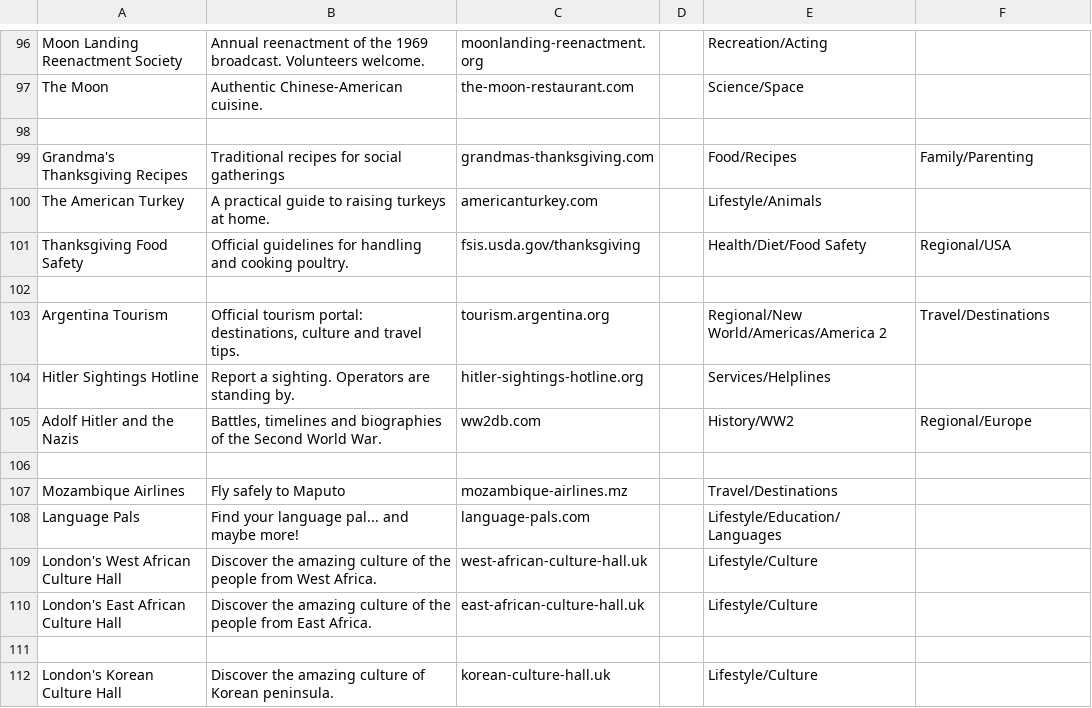
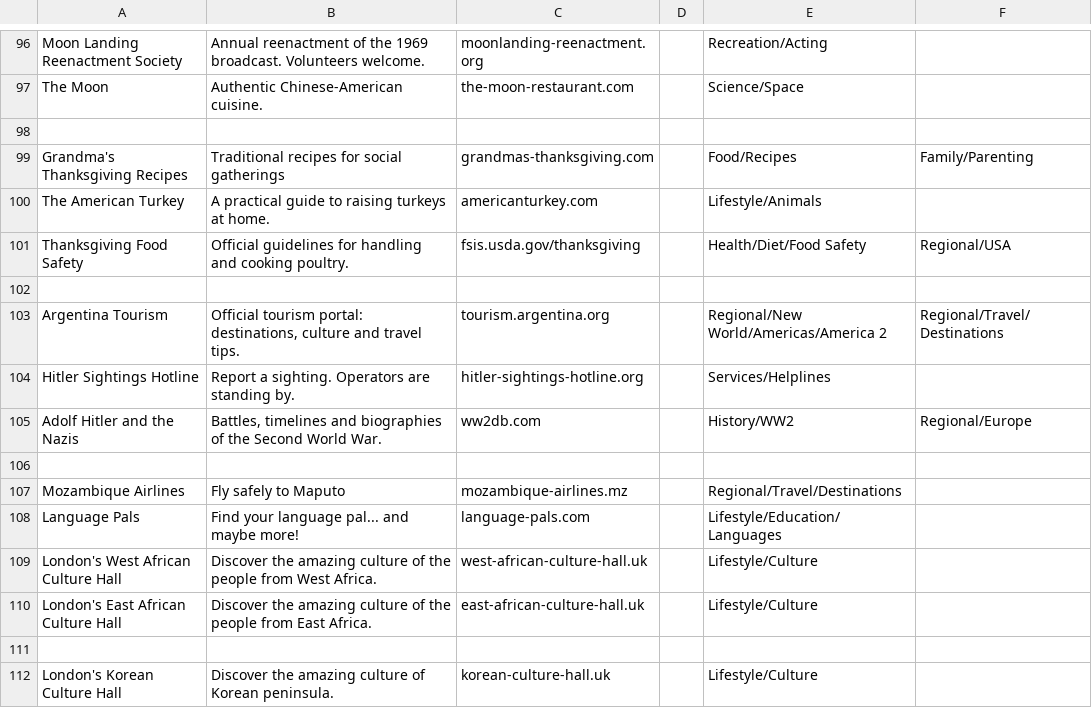
Before and after one commit to nbusser/LD-60, a CSV file: assets/data/data.csv, drawn as a sheet; only a part is shown, gaps mark what is left out.

```diff
--- a/assets/data/data.csv
+++ b/assets/data/data.csv
@@ -102,3 +102,3 @@ Thanksgiving Food Safety;Official guidelines for handling and cooking poultry.;f
 ;;;;;
-Argentina Tourism;Official tourism portal: destinations, culture and travel tips.;tourism.argentina.org;;Regional/New World/Americas/America 2;Travel/Destinations
+Argentina Tourism;Official tourism portal: destinations, culture and travel tips.;tourism.argentina.org;;Regional/New World/Americas/America 2;Regional/Travel/Destinations
 Hitler Sightings Hotline;Report a sighting. Operators are standing by.;hitler-sightings-hotline.org;;Services/Helplines
@@ -106,3 +106,3 @@ Adolf Hitler and the Nazis;Battles, timelines and biographies of the Second Worl
 ;;;;;
-Mozambique Airlines;Fly safely to Maputo;mozambique-airlines.mz;;Travel/Destinations;
+Mozambique Airlines;Fly safely to Maputo;mozambique-airlines.mz;;Regional/Travel/Destinations;
 Language Pals;Find your language pal... and maybe more!;language-pals.com;;Lifestyle/Education/Languages;
```
Also changed, not shown: 2 other files.
